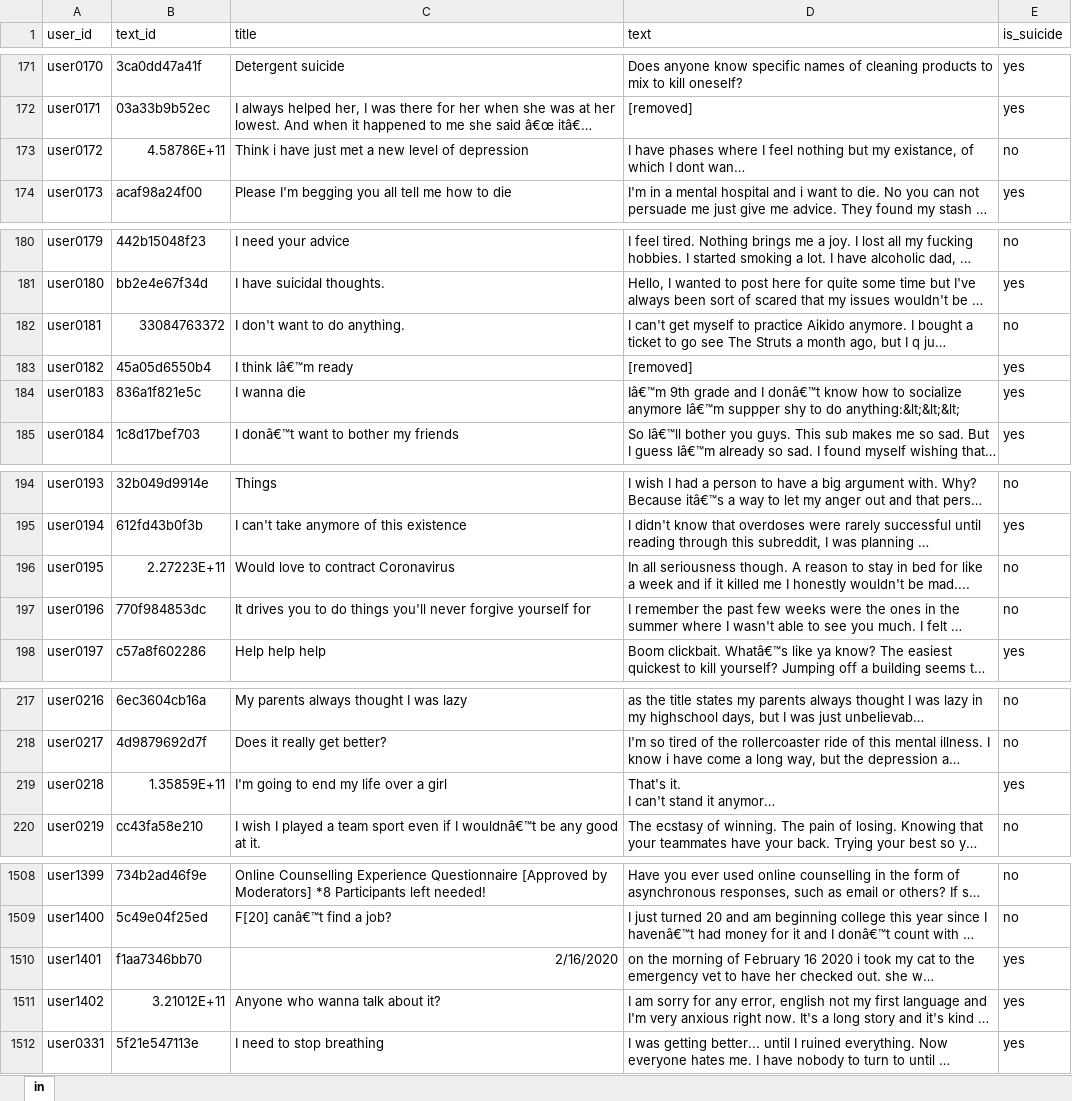
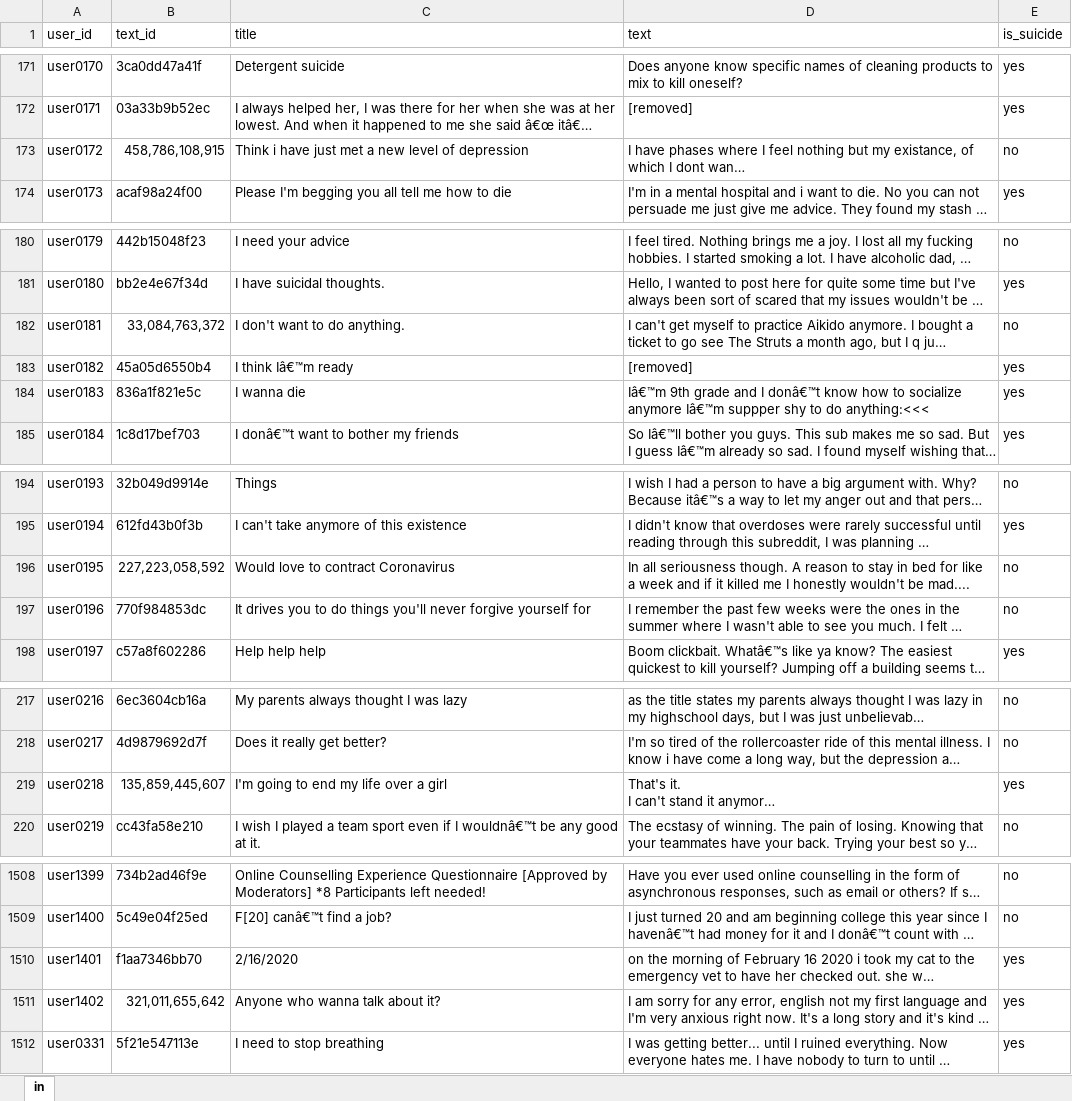
Before and after one commit to pepemt/Reto-TC3002B, an Excel workbook: Parte A/data_train.xlsx, sheet in, drawn as a sheet; only a part is shown, gaps mark what is left out; long unchanged cells end in …; values as stored, in another font and other column widths than the file's, no borders; the diff covers the shown part only; the diff names each change by its address in the sheet, - before the commit and + after, or states it on an @@ line.

```diff
--- a/Parte A/data_train.xlsx (sheet in)
+++ b/Parte A/data_train.xlsx (sheet in)
-B173 (text_id): 4.58786E+11
+B173 (text_id): 458,786,108,915
-B182 (text_id): 33084763372
+B182 (text_id): 33,084,763,372
-D184 (text): …to do anything:&lt;&lt;&lt;
+D184 (text): …to do anything:<<<
-B196 (text_id): 2.27223E+11
+B196 (text_id): 227,223,058,592
-B219 (text_id): 1.35859E+11
+B219 (text_id): 135,859,445,607
-C1510 alignment: right
+C1510 alignment: left
-B1511 (text_id): 3.21012E+11
+B1511 (text_id): 321,011,655,642
```
Also changed, not shown: 7 edited cells elsewhere in this sheet, 4 other files.
